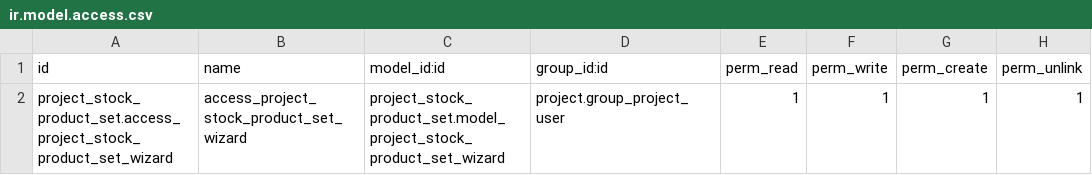
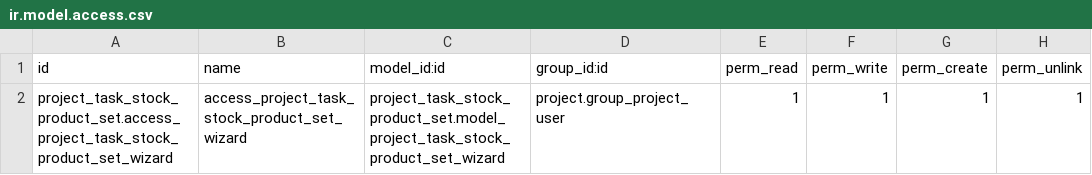
Before and after one commit to Yarden17/tests, a CSV file: project_task_stock_product_set/security/ir.model.access.csv, drawn as a sheet.

Commit message:
[MIG] project_stock_product_set > project_task_stock_product_set: Migration to 18.0
TT55548

```diff
--- a/project_task_stock_product_set/security/ir.model.access.csv
+++ b/project_task_stock_product_set/security/ir.model.access.csv
@@ -1,2 +1,2 @@
 id,name,model_id:id,group_id:id,perm_read,perm_write,perm_create,perm_unlink
-project_stock_product_set.access_project_stock_product_set_wizard,access_project_stock_product_set_wizard,project_stock_product_set.model_project_stock_product_set_wizard,project.group_project_user,1,1,1,1
+project_task_stock_product_set.access_project_task_stock_product_set_wizard,access_project_task_stock_product_set_wizard,project_task_stock_product_set.model_project_task_stock_product_set_wizard,project.group_project_user,1,1,1,1
```
Also changed, not shown: 12 other files.
